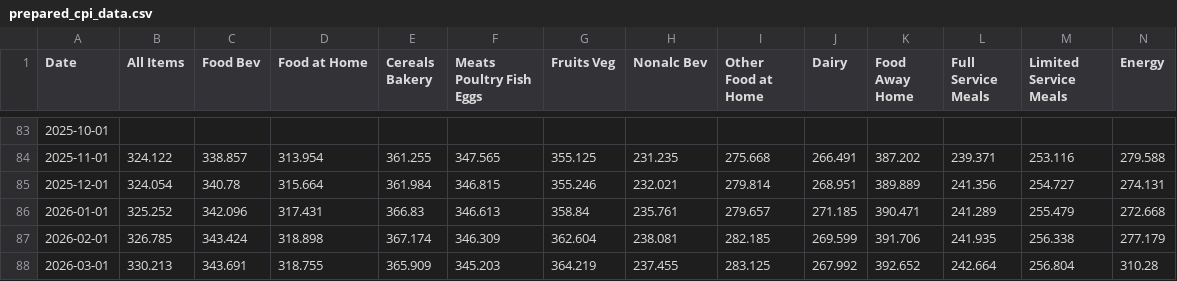
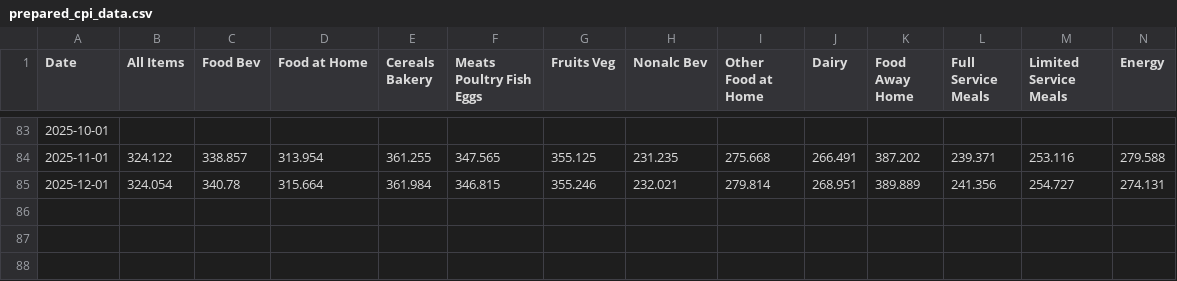
Before and after one commit to alexg171/inflation-vs-wage, a CSV file: data/prepared_cpi_data.csv, drawn as a sheet; only a part is shown, gaps mark what is left out; rows hold the shown columns only; the diff names each change by its address in the sheet, - before the commit and + after, or states it on an @@ line.

```diff
--- a/data/prepared_cpi_data.csv
+++ b/data/prepared_cpi_data.csv
-row 86: 2026-01-01 | 325.252 | 342.096 | 317.431 | 366.83 | 346.613 | 358.84 | 235.761 | 279.657 | 271.185 | 390.471 | 241.289 | 255.479 | 272.668
-row 87: 2026-02-01 | 326.785 | 343.424 | 318.898 | 367.174 | 346.309 | 362.604 | 238.081 | 282.185 | 269.599 | 391.706 | 241.935 | 256.338 | 277.179
-row 88: 2026-03-01 | 330.213 | 343.691 | 318.755 | 365.909 | 345.203 | 364.219 | 237.455 | 283.125 | 267.992 | 392.652 | 242.664 | 256.804 | 310.28
```
Also changed, not shown: 14 other files.
